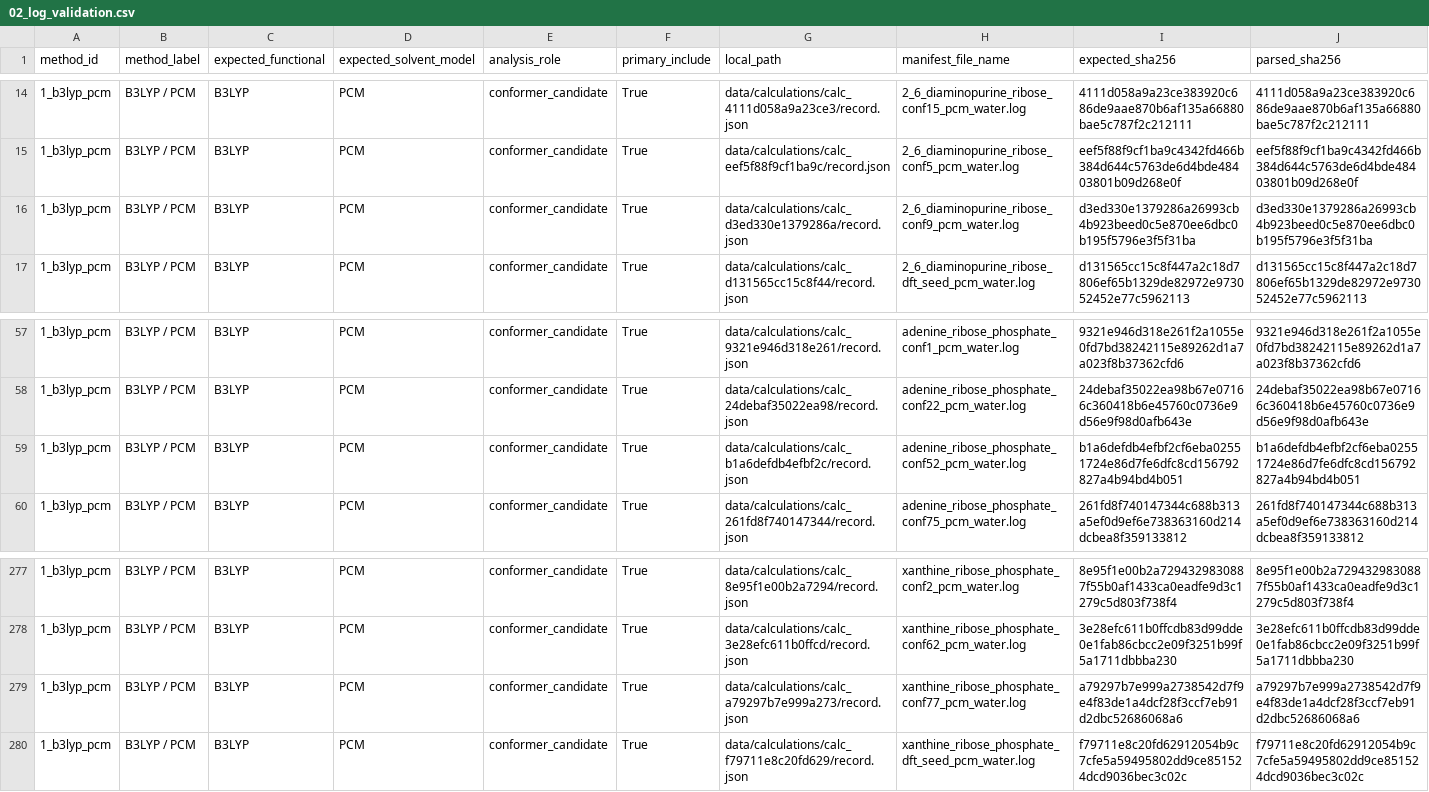
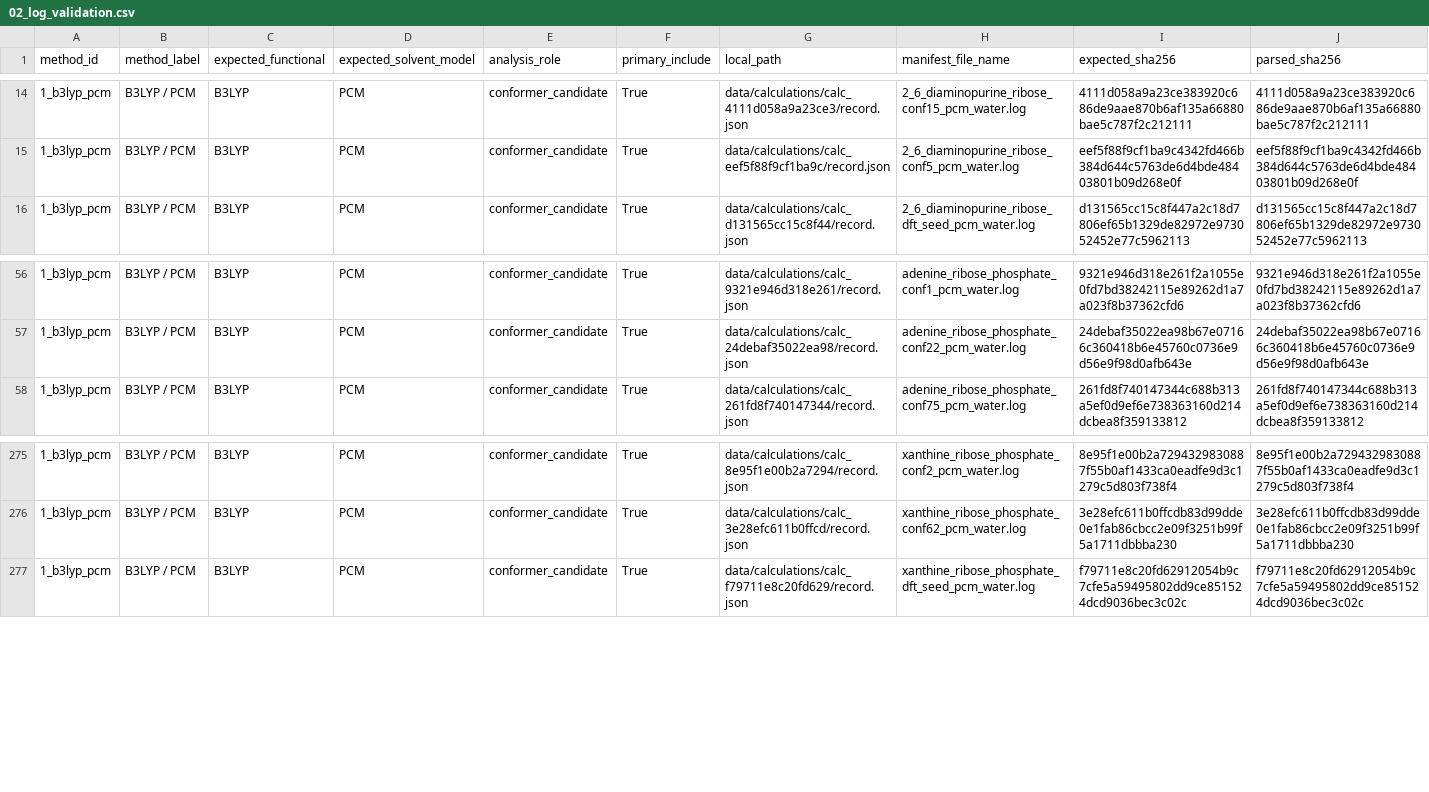
Before and after one commit to ishgits/acgut-thermodynamics, a CSV file: data/published/continuum/02_log_validation.csv, drawn as a sheet; only a part is shown, gaps mark what is left out; rows hold the shown columns only; the diff names each change by its address in the sheet, - before the commit and + after, or states it on an @@ line.

Commit message:
User-testing round 1: drop failed records, rename CLI to acgut, add decomposition figure
- Remove the 3 failed source-calculation records (internal negative tests):
  record dirs, both manifests, input_manifest entries; published
  01/02/03 tables drop to 405 rows (all usable). Verified every other
  published value is unchanged (max diff 4.4e-16, float repr noise).
- Rename the console script atcgu -> acgut to match the repo title;
  package name unchanged. Updated docs, workflow, notebook, READMEs.
- New decomposition figure (nucleoside formation vs phosphorylation,
  21 families each): src/atcgu/plotting/decomposition.py, rendered by
  'acgut reproduce' and 'acgut plot' as a supplementary figure.
- New figure_scripts/ housing: runnable wrappers for figure1,
  si_microsolvation and decomposition so figures can be re-rendered
  exactly and adapted.
- Notebook: drop the trailing Figure 1 image cell; 417-record counts.

```diff
--- a/data/published/continuum/02_log_validation.csv
+++ b/data/published/continuum/02_log_validation.csv
-row 16: 1_b3lyp_pcm | B3LYP / PCM | B3LYP | PCM | conformer_candidate | True | data/calculations/calc_d3ed330e1379286a/record.json | 2_6_diaminopurine_ribose_conf9_pcm_water.log | d3ed330e1379286a26993cb4b923beed0c5e870ee6dbc0b195f5796e3f5f31ba | d3ed330e1379286a26993cb4b923beed0c5e870ee6dbc0b195f5796e3f5f31ba
-row 59: 1_b3lyp_pcm | B3LYP / PCM | B3LYP | PCM | conformer_candidate | True | data/calculations/calc_b1a6defdb4efbf2c/record.json | adenine_ribose_phosphate_conf52_pcm_water.log | b1a6defdb4efbf2cf6eba02551724e86d7fe6dfc8cd156792827a4b94bd4b051 | b1a6defdb4efbf2cf6eba02551724e86d7fe6dfc8cd156792827a4b94bd4b051
-row 279: 1_b3lyp_pcm | B3LYP / PCM | B3LYP | PCM | conformer_candidate | True | data/calculations/calc_a79297b7e999a273/record.json | xanthine_ribose_phosphate_conf77_pcm_water.log | a79297b7e999a2738542d7f9e4f83de1a4dcf28f3ccf7eb91d2dbc52686068a6 | a79297b7e999a2738542d7f9e4f83de1a4dcf28f3ccf7eb91d2dbc52686068a6
```
Also changed, not shown: config/calculation_manifest.csv, data/calculations/manifest.csv, 35 other files.
